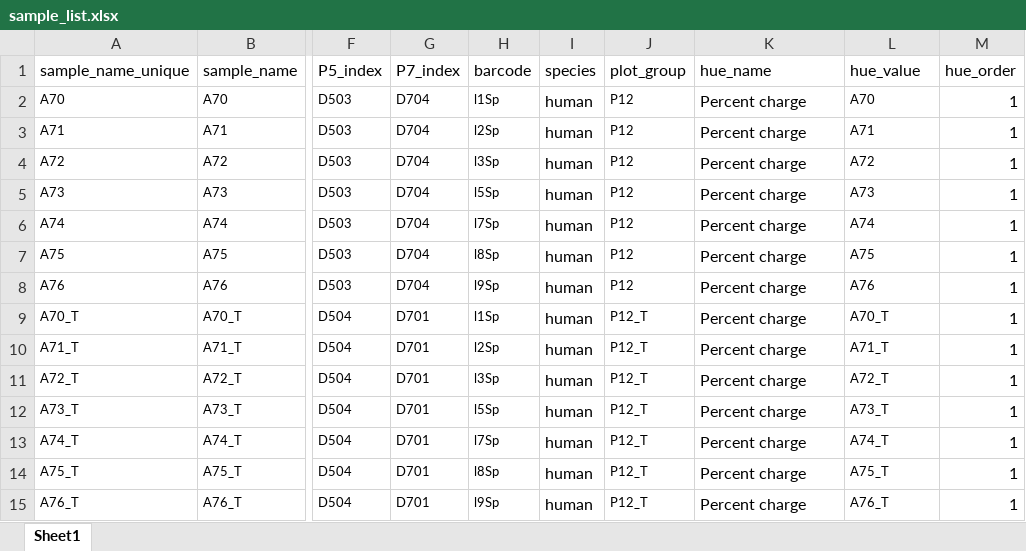
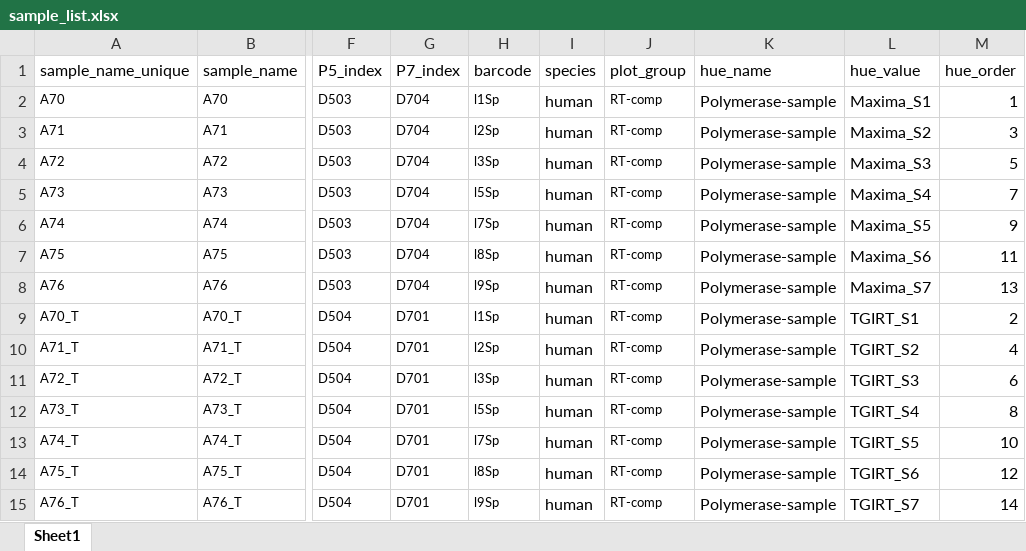
Before and after one commit to krdav/tRNA-charge-seq, an Excel workbook: projects/RT-comp/sample_list.xlsx, sheet Sheet1, drawn as a sheet; only a part is shown, gaps mark what is left out; values as stored, in another font and other column widths than the file's, no borders; the diff names each change by its address in the sheet, - before the commit and + after, or states it on an @@ line.

Commit message:
polymerase name

```diff
--- a/projects/RT-comp/sample_list.xlsx (sheet Sheet1)
+++ b/projects/RT-comp/sample_list.xlsx (sheet Sheet1)
-J2:J8 (plot_group): P12
+J2:J8 (plot_group): RT-comp
-K2:K15 (hue_name): Percent charge
+K2:K15 (hue_name): Polymerase-sample
-L2 (hue_value): A70
+L2 (hue_value): Maxima_S1
@@ L2:L15 text size: larger @@
-L3 (hue_value): A71
+L3 (hue_value): Maxima_S2
-M3 (hue_order): 1
+M3 (hue_order): 3
-L4 (hue_value): A72
+L4 (hue_value): Maxima_S3
-M4 (hue_order): 1
+M4 (hue_order): 5
-L5 (hue_value): A73
+L5 (hue_value): Maxima_S4
-M5 (hue_order): 1
+M5 (hue_order): 7
-L6 (hue_value): A74
+L6 (hue_value): Maxima_S5
-M6 (hue_order): 1
+M6 (hue_order): 9
-L7 (hue_value): A75
+L7 (hue_value): Maxima_S6
-M7 (hue_order): 1
+M7 (hue_order): 11
-L8 (hue_value): A76
+L8 (hue_value): Maxima_S7
-M8 (hue_order): 1
+M8 (hue_order): 13
-J9:J15 (plot_group): P12_T
+J9:J15 (plot_group): RT-comp
-L9 (hue_value): A70_T
+L9 (hue_value): TGIRT_S1
-M9 (hue_order): 1
+M9 (hue_order): 2
-L10 (hue_value): A71_T
+L10 (hue_value): TGIRT_S2
-M10 (hue_order): 1
+M10 (hue_order): 4
-L11 (hue_value): A72_T
+L11 (hue_value): TGIRT_S3
-M11 (hue_order): 1
+M11 (hue_order): 6
-L12 (hue_value): A73_T
+L12 (hue_value): TGIRT_S4
-M12 (hue_order): 1
+M12 (hue_order): 8
-L13 (hue_value): A74_T
+L13 (hue_value): TGIRT_S5
-M13 (hue_order): 1
+M13 (hue_order): 10
-L14 (hue_value): A75_T
+L14 (hue_value): TGIRT_S6
-M14 (hue_order): 1
+M14 (hue_order): 12
-L15 (hue_value): A76_T
+L15 (hue_value): TGIRT_S7
-M15 (hue_order): 1
+M15 (hue_order): 14
```
